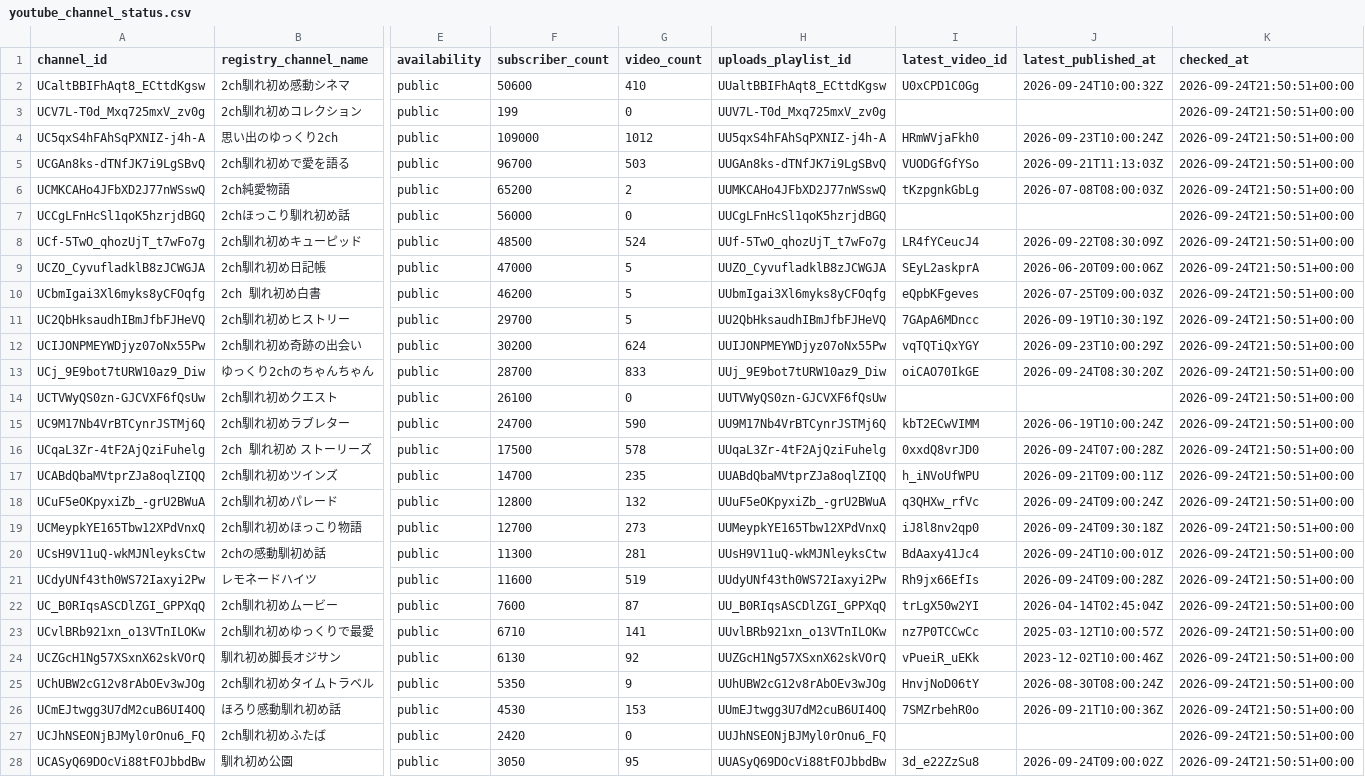
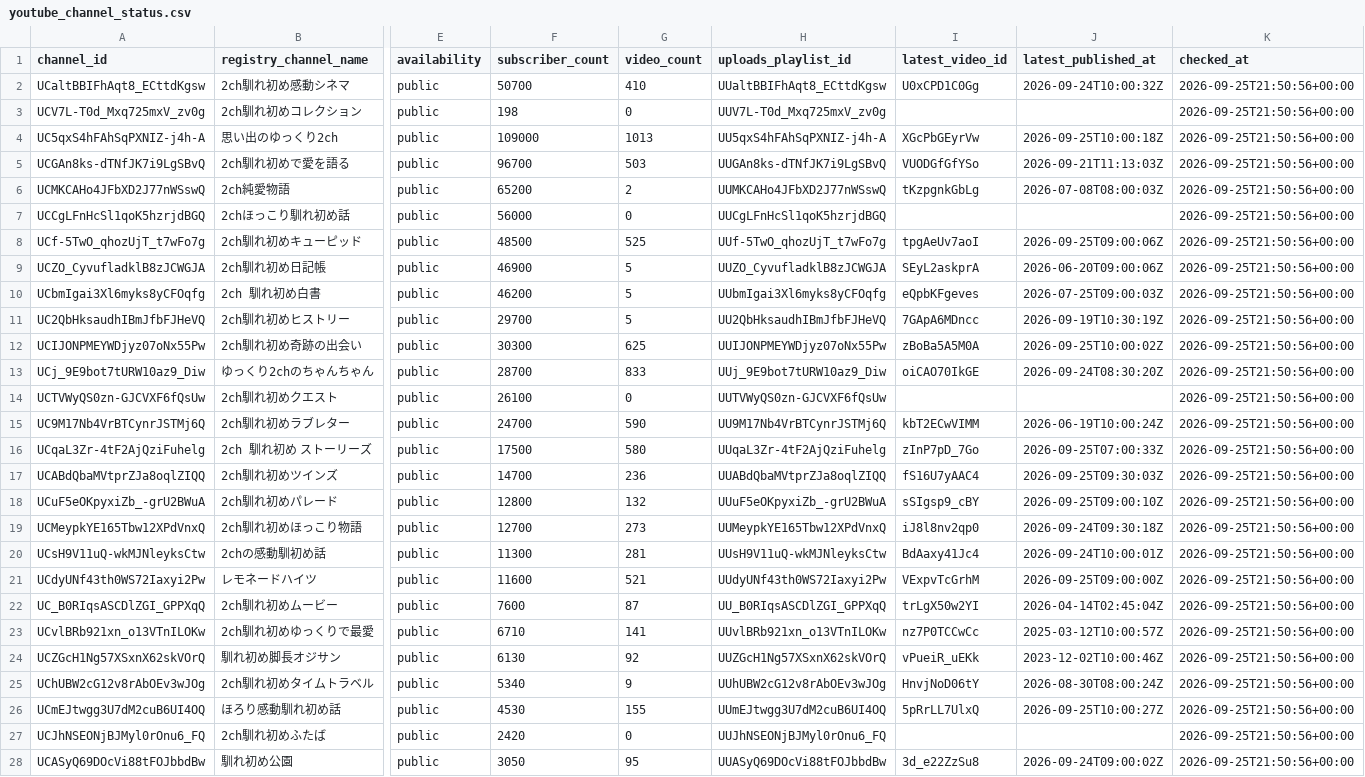
Before and after one commit to japonismy/naresome-kikaku-research, a CSV file: data_sources/youtube_channel_status.csv, drawn as a sheet; only a part is shown, gaps mark what is left out; the diff covers the shown part only; the diff names each change by its address in the sheet, - before the commit and + after, or states it on an @@ line.

```diff
--- a/data_sources/youtube_channel_status.csv
+++ b/data_sources/youtube_channel_status.csv
-F2 (subscriber_count): 50600
+F2 (subscriber_count): 50700
-K2:K28 (checked_at): 2026-09-24T21:50:51+00:00
+K2:K28 (checked_at): 2026-09-25T21:50:56+00:00
-F3 (subscriber_count): 199
+F3 (subscriber_count): 198
-G4 (video_count): 1012
+G4 (video_count): 1013
-I4 (latest_video_id): HRmWVjaFkh0
+I4 (latest_video_id): XGcPbGEyrVw
-J4 (latest_published_at): 2026-09-23T10:00:24Z
+J4 (latest_published_at): 2026-09-25T10:00:18Z
-G8 (video_count): 524
+G8 (video_count): 525
-I8 (latest_video_id): LR4fYCeucJ4
+I8 (latest_video_id): tpgAeUv7aoI
-J8 (latest_published_at): 2026-09-22T08:30:09Z
+J8 (latest_published_at): 2026-09-25T09:00:06Z
-F9 (subscriber_count): 47000
+F9 (subscriber_count): 46900
-F12 (subscriber_count): 30200
+F12 (subscriber_count): 30300
-G12 (video_count): 624
+G12 (video_count): 625
-I12 (latest_video_id): vqTQTiQxYGY
+I12 (latest_video_id): zBoBa5A5M0A
-J12 (latest_published_at): 2026-09-23T10:00:29Z
+J12 (latest_published_at): 2026-09-25T10:00:02Z
-G16 (video_count): 578
+G16 (video_count): 580
-I16 (latest_video_id): 0xxdQ8vrJD0
+I16 (latest_video_id): zInP7pD_7Go
-J16 (latest_published_at): 2026-09-24T07:00:28Z
+J16 (latest_published_at): 2026-09-25T07:00:33Z
-G17 (video_count): 235
+G17 (video_count): 236
-I17 (latest_video_id): h_iNVoUfWPU
+I17 (latest_video_id): fS16U7yAAC4
-J17 (latest_published_at): 2026-09-21T09:00:11Z
+J17 (latest_published_at): 2026-09-25T09:30:03Z
-I18 (latest_video_id): q3QHXw_rfVc
+I18 (latest_video_id): sSIgsp9_cBY
-J18 (latest_published_at): 2026-09-24T09:00:24Z
+J18 (latest_published_at): 2026-09-25T09:00:10Z
-G21 (video_count): 519
+G21 (video_count): 521
-I21 (latest_video_id): Rh9jx66EfIs
+I21 (latest_video_id): VExpvTcGrhM
-J21 (latest_published_at): 2026-09-24T09:00:28Z
+J21 (latest_published_at): 2026-09-25T09:00:00Z
-F25 (subscriber_count): 5350
+F25 (subscriber_count): 5340
-G26 (video_count): 153
+G26 (video_count): 155
-I26 (latest_video_id): 7SMZrbehR0o
+I26 (latest_video_id): 5pRrLL7UlxQ
-J26 (latest_published_at): 2026-09-21T10:00:36Z
+J26 (latest_published_at): 2026-09-25T10:00:27Z
```
Also changed, not shown: 14 edited cells elsewhere in this file, data_sources/youtube_current_stats.csv, reports/channel_scope.csv, 8 other files.
